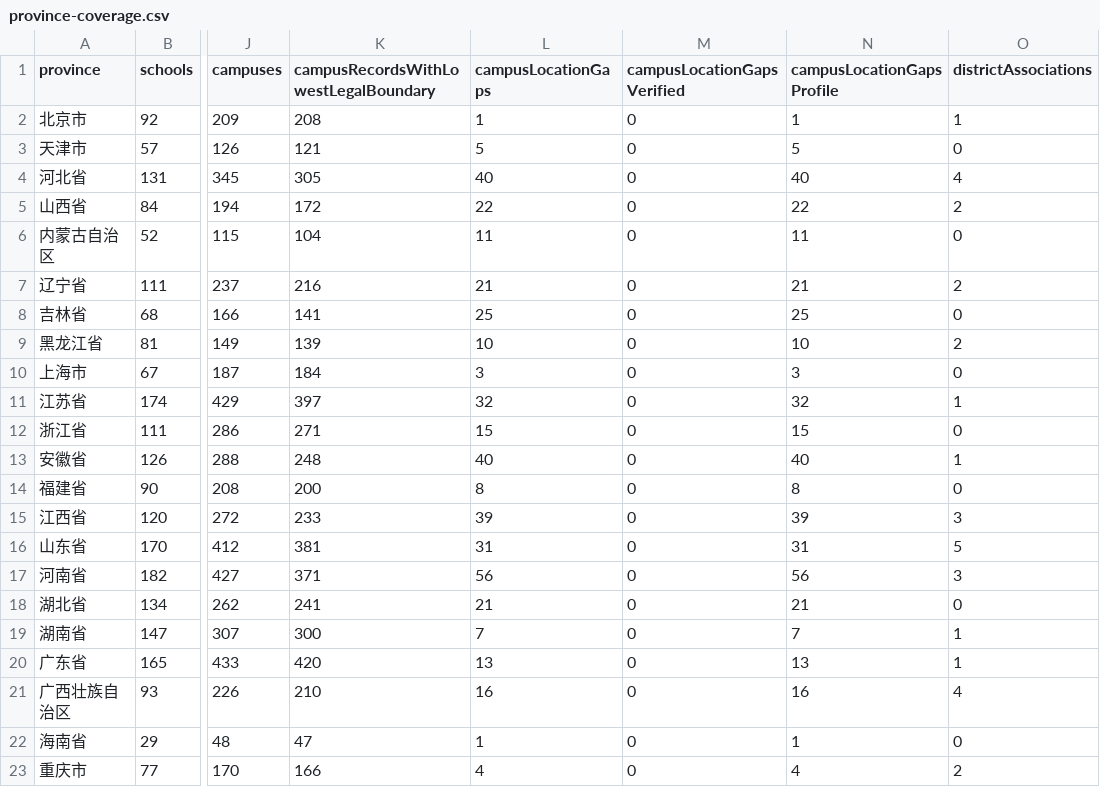
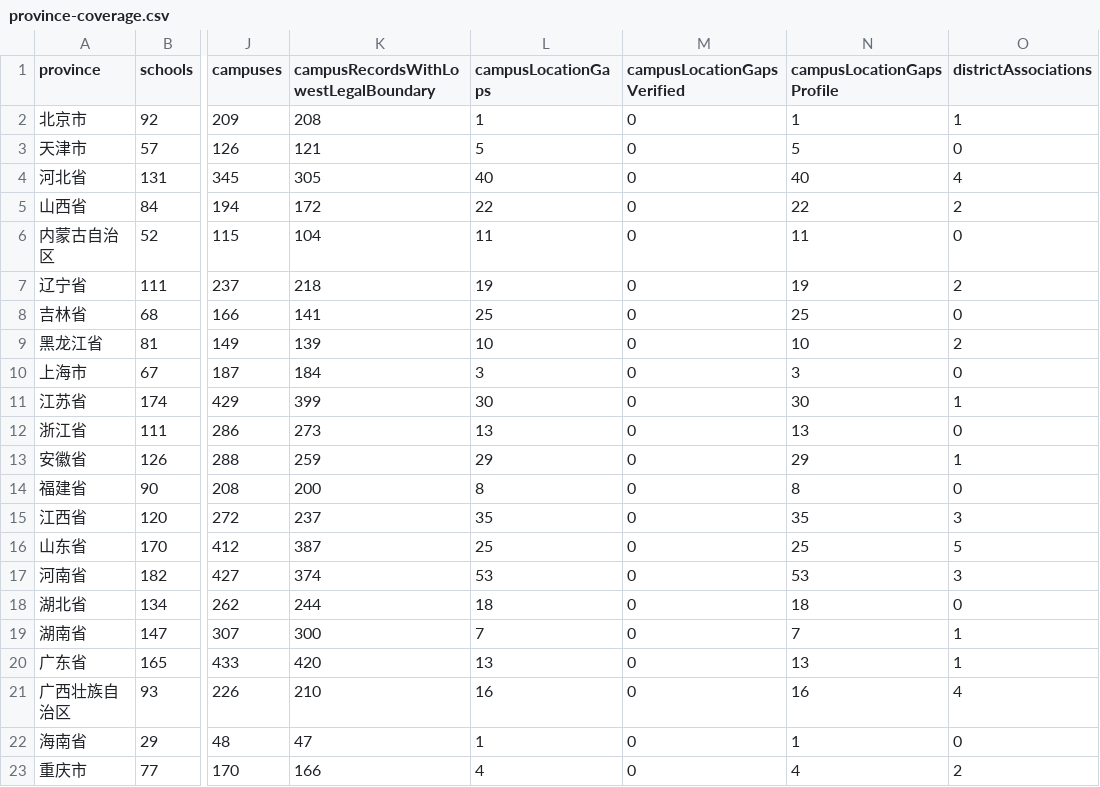
Before and after one commit to ProfessorZhi/china-university-atlas, a CSV file: reports/province-coverage.csv, drawn as a sheet; only a part is shown, gaps mark what is left out; the diff covers the shown part only; the diff names each change by its address in the sheet, - before the commit and + after, or states it on an @@ line.

Commit message:
data: resolve 40 campus districts from school and government sources (#19)
Co-authored-by: Vince.Huang <Vince.Huang@fjz.local>

```diff
--- a/reports/province-coverage.csv
+++ b/reports/province-coverage.csv
-K7: 216
+K7: 218
-L7 (campusLocationGaps): 21
+L7 (campusLocationGaps): 19
-N7 (campusLocationGapsProfile): 21
+N7 (campusLocationGapsProfile): 19
-K11: 397
+K11: 399
-L11 (campusLocationGaps): 32
+L11 (campusLocationGaps): 30
-N11 (campusLocationGapsProfile): 32
+N11 (campusLocationGapsProfile): 30
-K12: 271
+K12: 273
-L12 (campusLocationGaps): 15
+L12 (campusLocationGaps): 13
-N12 (campusLocationGapsProfile): 15
+N12 (campusLocationGapsProfile): 13
-K13: 248
+K13: 259
-L13 (campusLocationGaps): 40
+L13 (campusLocationGaps): 29
-N13 (campusLocationGapsProfile): 40
+N13 (campusLocationGapsProfile): 29
-K15: 233
+K15: 237
-L15 (campusLocationGaps): 39
+L15 (campusLocationGaps): 35
-N15 (campusLocationGapsProfile): 39
+N15 (campusLocationGapsProfile): 35
-K16: 381
+K16: 387
-L16 (campusLocationGaps): 31
+L16 (campusLocationGaps): 25
-N16 (campusLocationGapsProfile): 31
+N16 (campusLocationGapsProfile): 25
-K17: 371
+K17: 374
-L17 (campusLocationGaps): 56
+L17 (campusLocationGaps): 53
-N17 (campusLocationGapsProfile): 56
+N17 (campusLocationGapsProfile): 53
-K18: 241
+K18: 244
-L18 (campusLocationGaps): 21
+L18 (campusLocationGaps): 18
-N18 (campusLocationGapsProfile): 21
+N18 (campusLocationGapsProfile): 18
```
Also changed, not shown: 9 edited cells elsewhere in this file, 7 other files.
